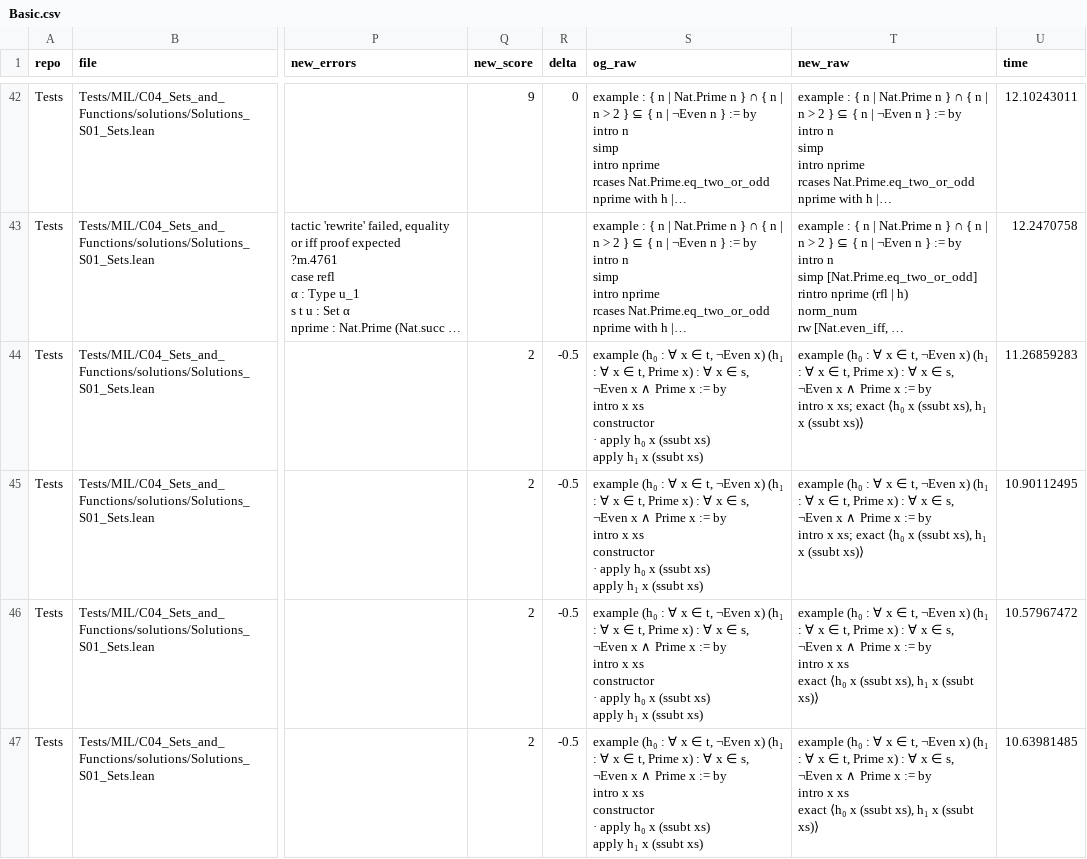
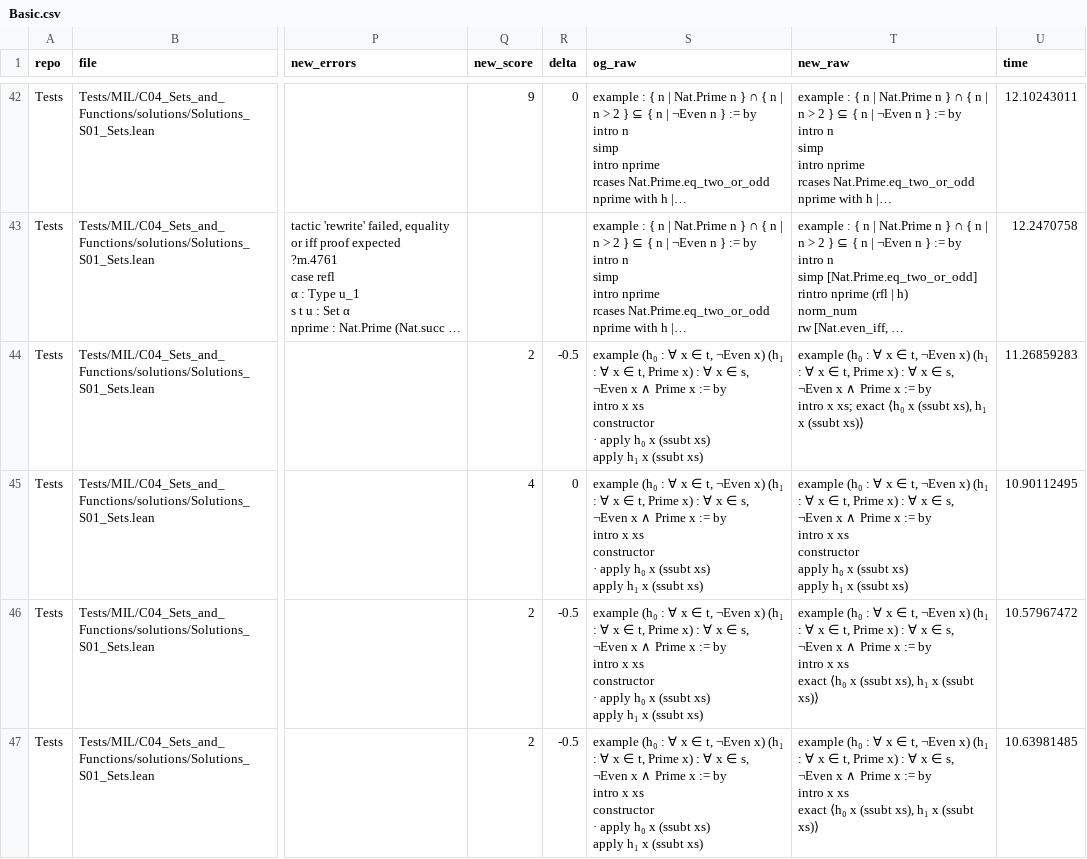
Before and after one commit to riyazahuja/ImProver, a CSV file: benchmark/data/parameter_tuning/final/Basic.csv, drawn as a sheet; only a part is shown, gaps mark what is left out; long unchanged cells end in …; ↵ is a line break in a cell; the diff covers the shown part only; the diff names each change by its address in the sheet, - before the commit and + after, or states it on an @@ line.

```diff
--- a/benchmark/data/parameter_tuning/final/Basic.csv
+++ b/benchmark/data/parameter_tuning/final/Basic.csv
-Q45 (new_score): 2
+Q45 (new_score): 4
-R45 (delta): -0.5
+R45 (delta): 0
-T45 (new_raw): …intro x xs; exact ⟨h₀ x (ssubt xs), h₁ x (ssubt xs)⟩
+T45 (new_raw): …intro x xs ↵ constructor ↵ apply h₀ x (ssubt xs) ↵ apply h₁ x (ssubt xs)
```
Also changed, not shown: 58 edited cells elsewhere in this file, 13 other files.
